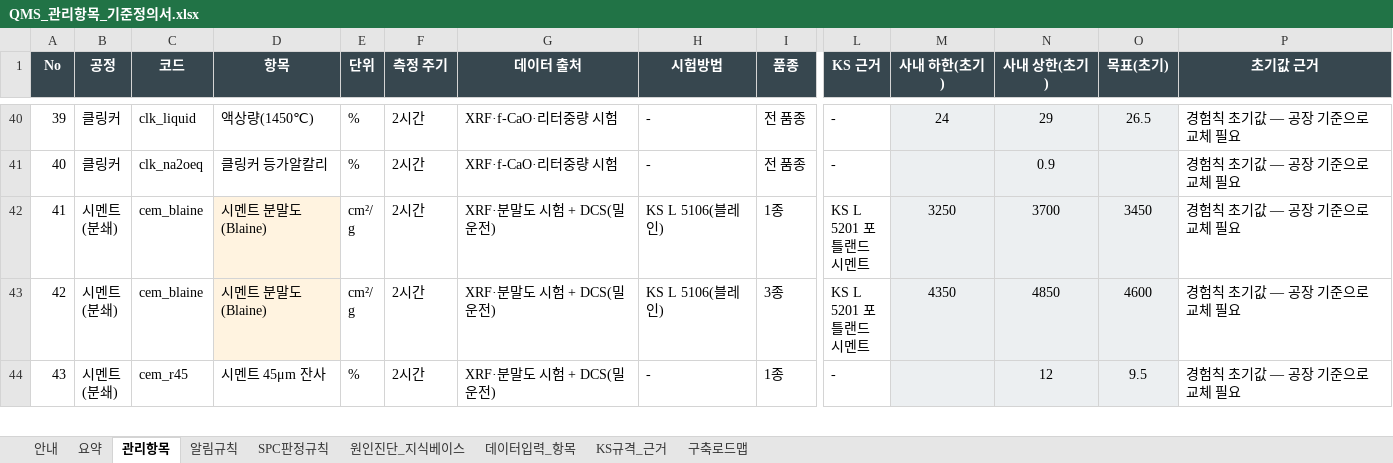
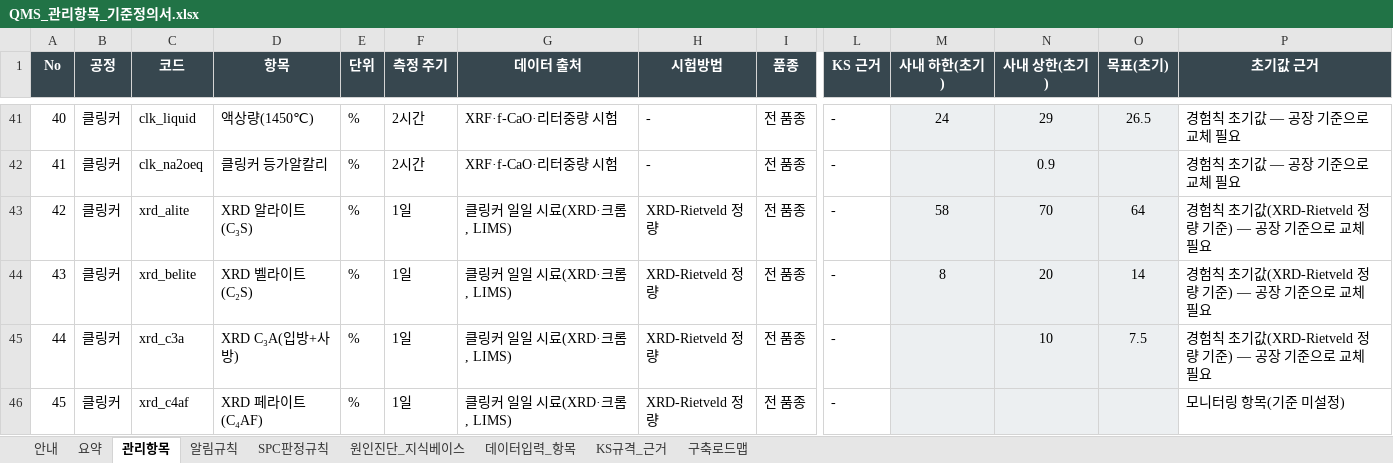
Before and after one commit to SPC-Blue365/Blue365, an Excel workbook: docs/QMS_관리항목_기준정의서.xlsx, sheet 관리항목, drawn as a sheet; only a part is shown, gaps mark what is left out; the shorter side is filled out with more unchanged rows; values as stored, in another font and other column widths than the file's, no borders; charts and pictures not drawn; rows hold the shown columns only; the diff covers the shown part only; the diff names each change by its address in the sheet, - before the commit and + after, or states it on an @@ line.

```diff
--- a/docs/QMS_관리항목_기준정의서.xlsx (sheet 관리항목)
+++ b/docs/QMS_관리항목_기준정의서.xlsx (sheet 관리항목)
@@ column A (No) renumbered from row 16 down @@
+row 43: 42 | 클링커 | xrd_alite | XRD 알라이트(C₃S) | % | 1일 | 클링커 일일 시료(XRD·크롬, LIMS) | XRD-Rietveld 정량 | 전 품종 | - | 58 | 70 | 64 | 경험칙 초기값(XRD-Rietveld 정량 기준) — 공장 기준으로 교체 필요
+row 44: 43 | 클링커 | xrd_belite | XRD 벨라이트(C₂S) | % | 1일 | 클링커 일일 시료(XRD·크롬, LIMS) | XRD-Rietveld 정량 | 전 품종 | - | 8 | 20 | 14 | 경험칙 초기값(XRD-Rietveld 정량 기준) — 공장 기준으로 교체 필요
+row 45: 44 | 클링커 | xrd_c3a | XRD C₃A(입방+사방) | % | 1일 | 클링커 일일 시료(XRD·크롬, LIMS) | XRD-Rietveld 정량 | 전 품종 | - |  | 10 | 7.5 | 경험칙 초기값(XRD-Rietveld 정량 기준) — 공장 기준으로 교체 필요
+row 46: 45 | 클링커 | xrd_c4af | XRD 페라이트(C₄AF) | % | 1일 | 클링커 일일 시료(XRD·크롬, LIMS) | XRD-Rietveld 정량 | 전 품종 | - |  |  |  | 모니터링 항목(기준 미설정)
```
Also changed, not shown: 8 added rows elsewhere in this sheet, sheet 원인진단_지식베이스, sheet 데이터입력_항목, sheet 요약, sheet 구축로드맵, sheet KS규격_근거, sheet 안내, formulas that keep their value, 46 other files.
